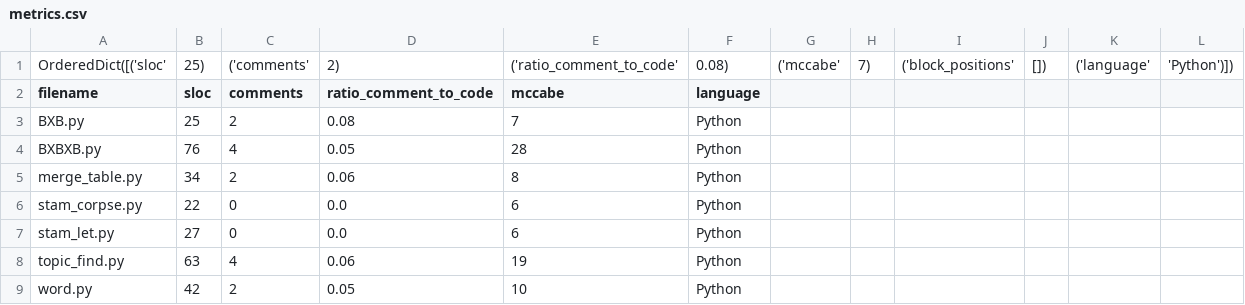
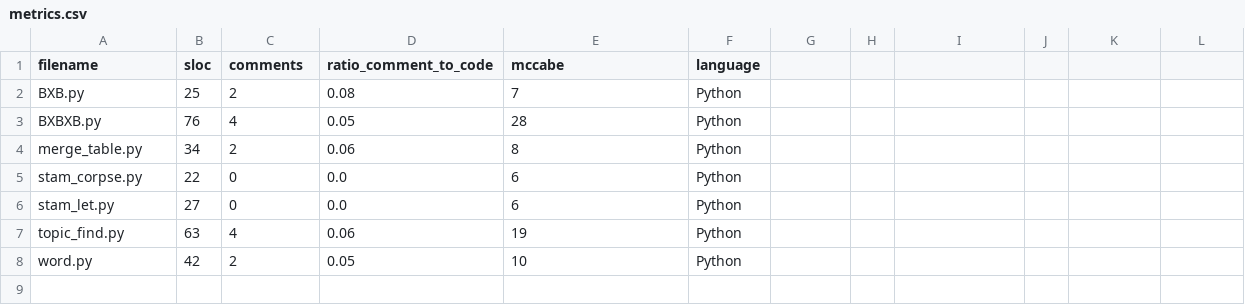
Before and after one commit to HGOYAL015/Research_SOE, a CSV file: Sample Data/metrics.csv, drawn as a sheet; the diff names each change by its address in the sheet, - before the commit and + after, or states it on an @@ line.

Commit message:
Update metrics.csv

```diff
--- a/Sample Data/metrics.csv
+++ b/Sample Data/metrics.csv
-row 1: OrderedDict([('sloc' | 25) | ('comments' | 2) | ('ratio_comment_to_code' | 0.08) | ('mccabe' | 7) | ('block_positions' | []) | ('language' | 'Python')])
```
